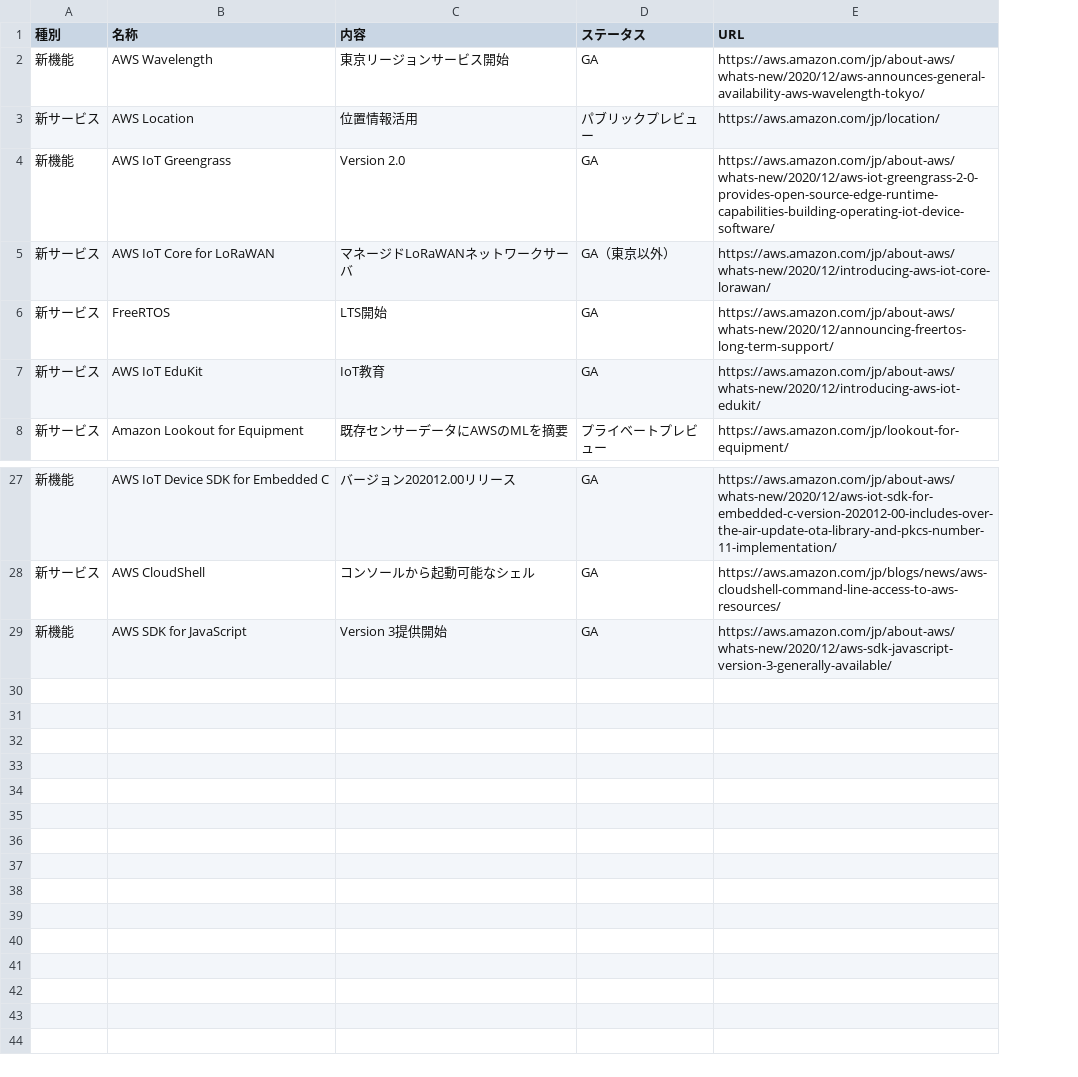
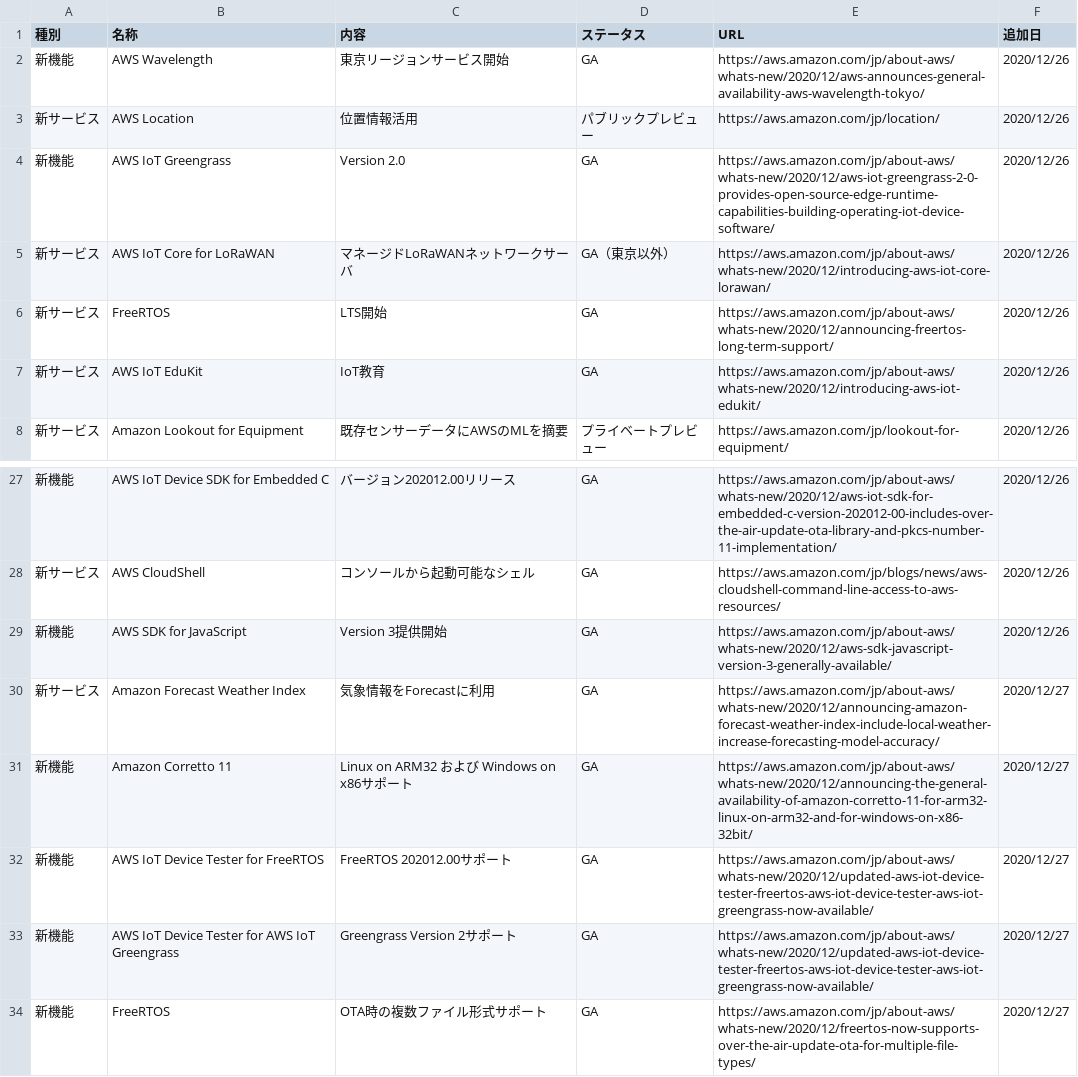
Before and after one commit to greennote/reInvent-iot-related, a CSV file: re_Invent_2020_IoT.csv, drawn as a sheet; only a part is shown, gaps mark what is left out; the diff names each change by its address in the sheet, - before the commit and + after, or states it on an @@ line.

```diff
--- a/re_Invent_2020_IoT.csv
+++ b/re_Invent_2020_IoT.csv
+column F (追加日), rows 2-8: all 2020/12/26; rows 27-29: all 2020/12/26
+row 30: 新サービス | Amazon Forecast Weather Index | 気象情報をForecastに利用 | GA | https://aws.amazon.com/jp/about-aws/whats-new/2020/12/announcing-amazon-forecast-weather-index-include-local-weather-increase-forecasting-model-accuracy/ | 2020/12/27
+row 31: 新機能 | Amazon Corretto 11 | Linux on ARM32 および Windows on x86サポート | GA | https://aws.amazon.com/jp/about-aws/whats-new/2020/12/announcing-the-general-availability-of-amazon-corretto-11-for-arm32-linux-on-arm32-and-for-windows-on-x86-32bit/ | 2020/12/27
+row 32: 新機能 | AWS IoT Device Tester for FreeRTOS | FreeRTOS 202012.00サポート | GA | https://aws.amazon.com/jp/about-aws/whats-new/2020/12/updated-aws-iot-device-tester-freertos-aws-iot-device-tester-aws-iot-greengrass-now-available/ | 2020/12/27
+row 33: 新機能 | AWS IoT Device Tester for AWS IoT Greengrass | Greengrass Version 2サポート | GA | https://aws.amazon.com/jp/about-aws/whats-new/2020/12/updated-aws-iot-device-tester-freertos-aws-iot-device-tester-aws-iot-greengrass-now-available/ | 2020/12/27
+row 34: 新機能 | FreeRTOS | OTA時の複数ファイル形式サポート | GA | https://aws.amazon.com/jp/about-aws/whats-new/2020/12/freertos-now-supports-over-the-air-update-ota-for-multiple-file-types/ | 2020/12/27
```
Also changed, not shown: re_Invent_2020_IoT_en.csv, 2 other files.
